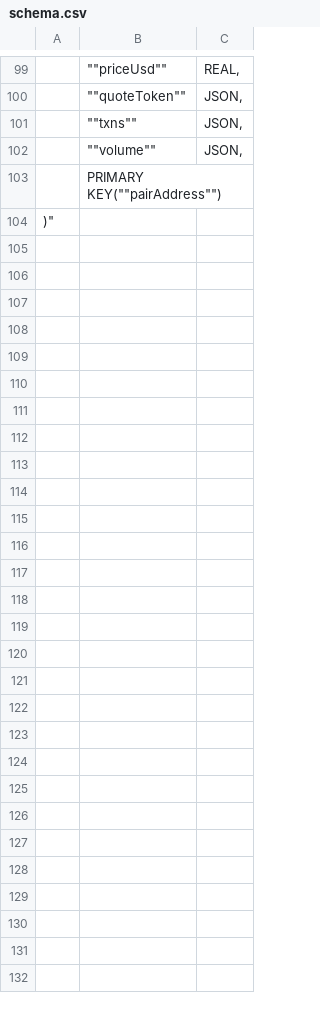
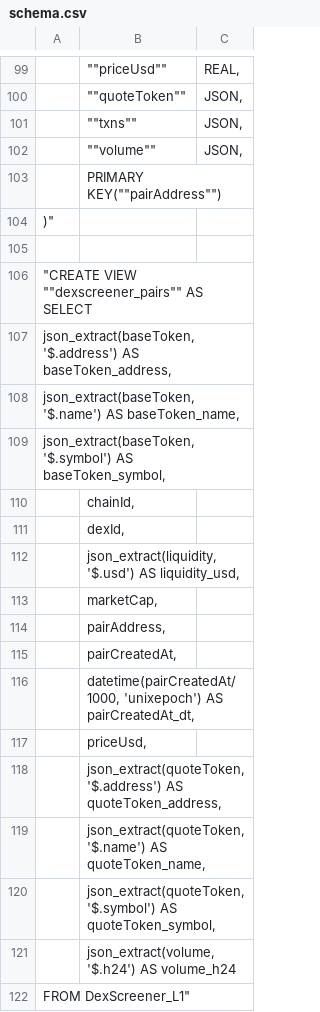
Before and after one commit to Excoinsevm/dextools.io, a CSV file: queries/schema.csv, drawn as a sheet; only a part is shown, gaps mark what is left out; the diff names each change by its address in the sheet, - before the commit and + after, or states it on an @@ line.

Commit message:
Update database schema

```diff
--- a/queries/schema.csv
+++ b/queries/schema.csv
+row 105: (empty)
+row 106: "CREATE VIEW ""dexscreener_pairs"" AS SELECT
+row 107: json_extract(baseToken, '$.address') AS baseToken_address,
+row 108: json_extract(baseToken, '$.name') AS baseToken_name,
+row 109: json_extract(baseToken, '$.symbol') AS baseToken_symbol,
+row 110:  | chainId,
+row 111:  | dexId,
+row 112:  | json_extract(liquidity, '$.usd') AS liquidity_usd,
+row 113:  | marketCap,
+row 114:  | pairAddress,
+row 115:  | pairCreatedAt,
+row 116:  | datetime(pairCreatedAt/1000, 'unixepoch') AS pairCreatedAt_dt,
+row 117:  | priceUsd,
+row 118:  | json_extract(quoteToken, '$.address') AS quoteToken_address,
+row 119:  | json_extract(quoteToken, '$.name') AS quoteToken_name,
+row 120:  | json_extract(quoteToken, '$.symbol') AS quoteToken_symbol,
+row 121:  | json_extract(volume, '$.h24') AS volume_h24
+row 122: FROM DexScreener_L1"
```
